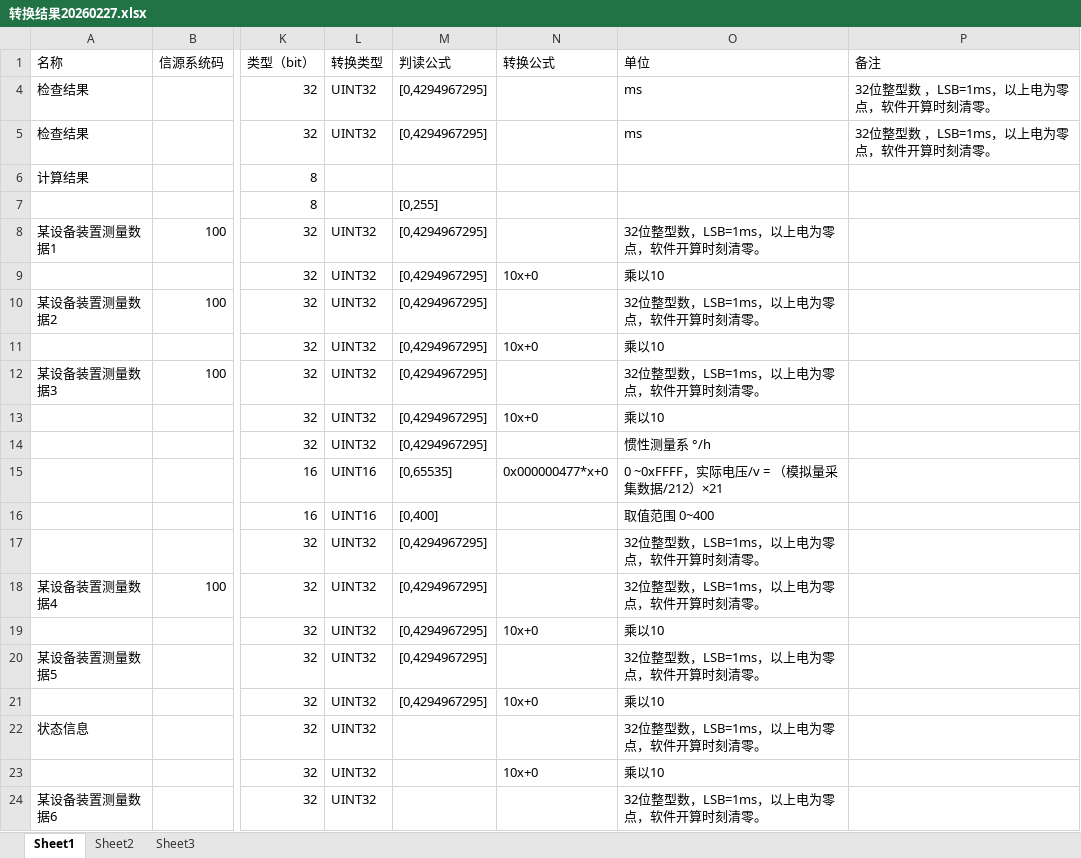
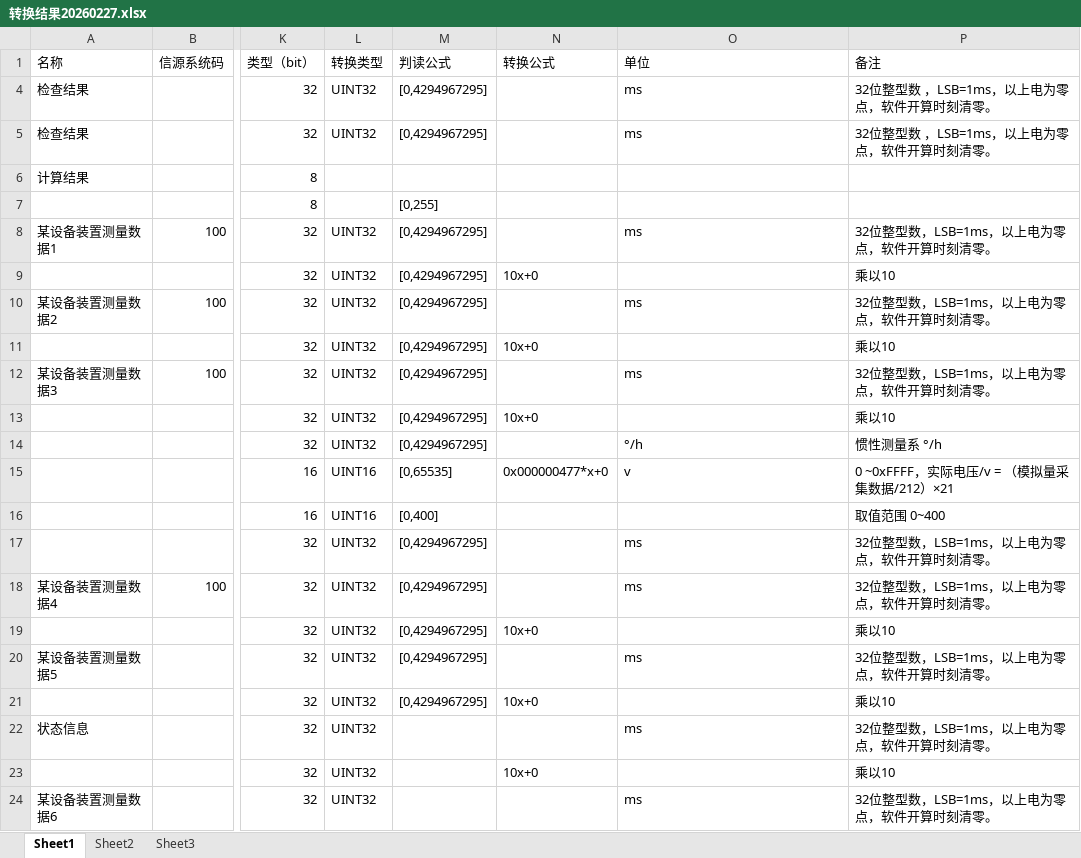
Before and after one commit to ybbzzj/protocol-conversion-tool, an Excel workbook: word/csvfile/转换结果20260227.xlsx, sheet Sheet1, drawn as a sheet; only a part is shown, gaps mark what is left out; values as stored, in another font and other column widths than the file's, no borders; the diff covers the shown part only; the diff names each change by its address in the sheet, - before the commit and + after, or states it on an @@ line.

```diff
--- a/word/csvfile/转换结果20260227.xlsx (sheet Sheet1)
+++ b/word/csvfile/转换结果20260227.xlsx (sheet Sheet1)
-O8 (单位): 32位整型数，LSB=1ms，以上电为零点，软件开算时刻清零。
+O8 (单位): ms
-P8 (备注): (empty)
+P8 (备注): 32位整型数，LSB=1ms，以上电为零点，软件开算时刻清零。
-O9 (单位): 乘以10
+O9 (单位): (empty)
-P9 (备注): (empty)
+P9 (备注): 乘以10
-O10 (单位): 32位整型数，LSB=1ms，以上电为零点，软件开算时刻清零。
+O10 (单位): ms
-P10 (备注): (empty)
+P10 (备注): 32位整型数，LSB=1ms，以上电为零点，软件开算时刻清零。
-O11 (单位): 乘以10
+O11 (单位): (empty)
-P11 (备注): (empty)
+P11 (备注): 乘以10
-O12 (单位): 32位整型数，LSB=1ms，以上电为零点，软件开算时刻清零。
+O12 (单位): ms
-P12 (备注): (empty)
+P12 (备注): 32位整型数，LSB=1ms，以上电为零点，软件开算时刻清零。
-O13 (单位): 乘以10
+O13 (单位): (empty)
-P13 (备注): (empty)
+P13 (备注): 乘以10
-O14 (单位): 惯性测量系 °/h
+O14 (单位): °/h
-P14 (备注): (empty)
+P14 (备注): 惯性测量系 °/h
-O15 (单位): 0 ~0xFFFF，实际电压/v = （模拟量采集数据/212）×21
+O15 (单位): v
-P15 (备注): (empty)
+P15 (备注): 0 ~0xFFFF，实际电压/v = （模拟量采集数据/212）×21
-O16 (单位): 取值范围 0~400
+O16 (单位): (empty)
-P16 (备注): (empty)
+P16 (备注): 取值范围 0~400
-O17:O18 (单位): 32位整型数，LSB=1ms，以上电为零点，软件开算时刻清零。
+O17:O18 (单位): ms
-P17:P18 (备注): (empty)
+P17:P18 (备注): 32位整型数，LSB=1ms，以上电为零点，软件开算时刻清零。
-O19 (单位): 乘以10
+O19 (单位): (empty)
-P19 (备注): (empty)
+P19 (备注): 乘以10
-O20 (单位): 32位整型数，LSB=1ms，以上电为零点，软件开算时刻清零。
+O20 (单位): ms
-P20 (备注): (empty)
+P20 (备注): 32位整型数，LSB=1ms，以上电为零点，软件开算时刻清零。
-O21 (单位): 乘以10
+O21 (单位): (empty)
-P21 (备注): (empty)
+P21 (备注): 乘以10
-O22 (单位): 32位整型数，LSB=1ms，以上电为零点，软件开算时刻清零。
+O22 (单位): ms
-P22 (备注): (empty)
+P22 (备注): 32位整型数，LSB=1ms，以上电为零点，软件开算时刻清零。
-O23 (单位): 乘以10
+O23 (单位): (empty)
-P23 (备注): (empty)
+P23 (备注): 乘以10
-O24 (单位): 32位整型数，LSB=1ms，以上电为零点，软件开算时刻清零。
+O24 (单位): ms
-P24 (备注): (empty)
+P24 (备注): 32位整型数，LSB=1ms，以上电为零点，软件开算时刻清零。
```
Also changed, not shown: 15 edited cells elsewhere in this sheet, 2 other files.
